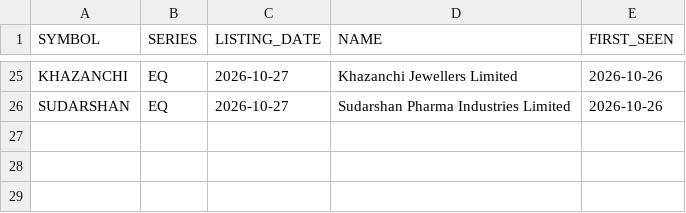
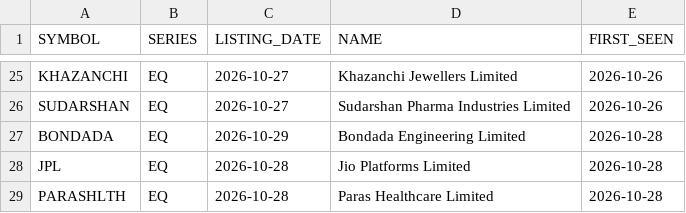
Before and after one commit to VarunNeel/alphatrace, a CSV file: ohlcv/new/new_listings.csv, drawn as a sheet; only a part is shown, gaps mark what is left out.

```diff
--- a/ohlcv/new/new_listings.csv
+++ b/ohlcv/new/new_listings.csv
@@ -26 +26,4 @@ KHAZANCHI,EQ,2026-10-27,Khazanchi Jewellers Limited,2026-10-26
 SUDARSHAN,EQ,2026-10-27,Sudarshan Pharma Industries Limited,2026-10-26
+BONDADA,EQ,2026-10-29,Bondada Engineering Limited,2026-10-28
+JPL,EQ,2026-10-28,Jio Platforms Limited,2026-10-28
+PARASHLTH,EQ,2026-10-28,Paras Healthcare Limited,2026-10-28
```
Also changed, not shown: fundamentals/STOCKS_FLOAT.csv, fundamentals/universe.csv, 4 other files.
